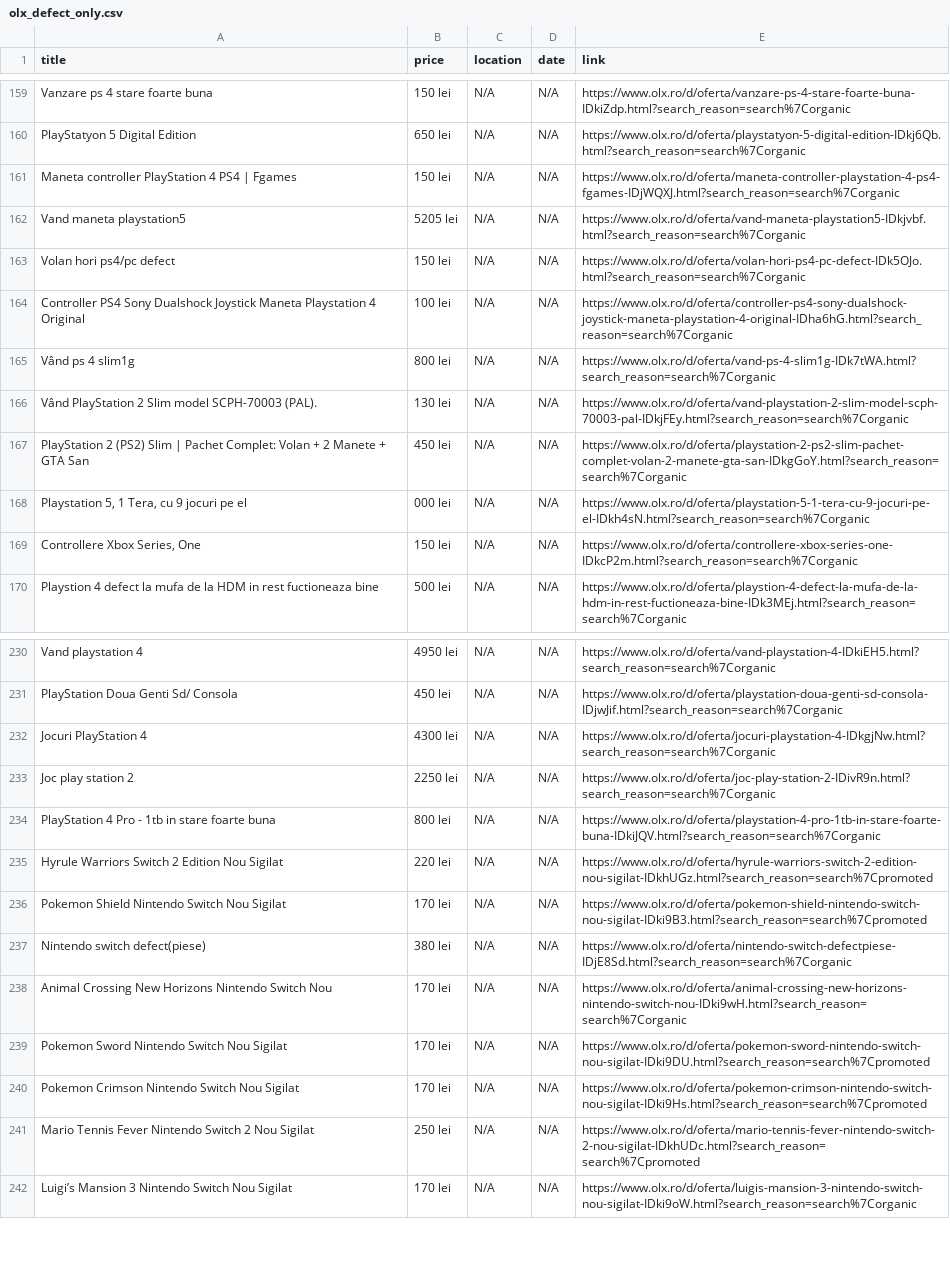
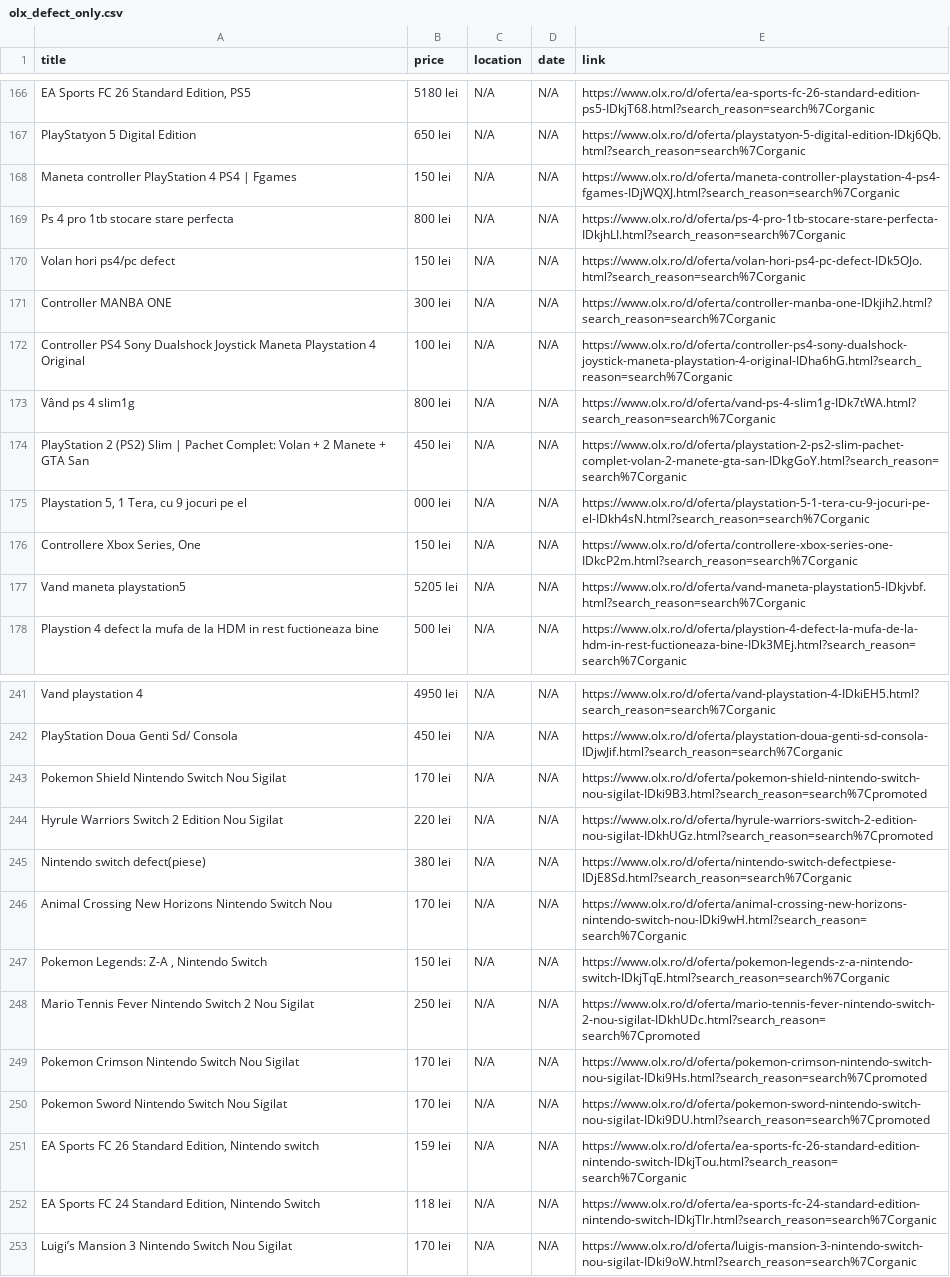
Before and after one commit to Stefan-Szabo/olx-scraper, a CSV file: olx_defect_only.csv, drawn as a sheet; only a part is shown, gaps mark what is left out; removed rows and columns are numbered as before the commit, all else as after; the diff covers the shown part only; the diff names each change by its address in the sheet, - before the commit and + after, or states it on an @@ line.

```diff
--- a/olx_defect_only.csv
+++ b/olx_defect_only.csv
-A166 (title): Vanzare ps 4 stare foarte buna
+A166 (title): EA Sports FC 26 Standard Edition, PS5
-B166 (price): 150 lei
+B166 (price): 5180 lei
-E166 (link): https://www.olx.ro/d/oferta/vanzare-ps-4-stare-foarte-buna-IDkiZdp.html?search_reason=search%7Corganic
+E166 (link): https://www.olx.ro/d/oferta/ea-sports-fc-26-standard-edition-ps5-IDkjT68.html?search_reason=search%7Corganic
@@ row 152 moved to row 169: Ps 4 pro 1tb stocare stare perfecta @@
@@ row 199 moved to row 171: Controller MANBA ONE @@
@@ row 166 moved to row 184: Vând PlayStation 2 Slim model SCPH-70003… @@
@@ row 162 moved to row 177: Vand maneta playstation5 @@
-row 232: Jocuri PlayStation 4 | 4300 lei | N/A | N/A | https://www.olx.ro/d/oferta/jocuri-playstation-4-IDkgjNw.html?search_reason=search%7Corganic
-row 233: Joc play station 2 | 2250 lei | N/A | N/A | https://www.olx.ro/d/oferta/joc-play-station-2-IDivR9n.html?search_reason=search%7Corganic
-A243 (title): PlayStation 4 Pro - 1tb in stare foarte buna
+A243 (title): Pokemon Shield Nintendo Switch Nou Sigilat
-B243 (price): 800 lei
+B243 (price): 170 lei
-E243 (link): https://www.olx.ro/d/oferta/playstation-4-pro-1tb-in-stare-foarte-buna-IDkiJQV.html?search_reason=search%7Corganic
+E243 (link): https://www.olx.ro/d/oferta/pokemon-shield-nintendo-switch-nou-sigilat-IDki9B3.html?search_reason=search%7Cpromoted
-row 236: Pokemon Shield Nintendo Switch Nou Sigilat | 170 lei | N/A | N/A | https://www.olx.ro/d/oferta/pokemon-shield-nintendo-switch-nou-sigilat-IDki9B3.html?search_reason=search%7Cpromoted
+row 247: Pokemon Legends: Z-A , Nintendo Switch | 150 lei | N/A | N/A | https://www.olx.ro/d/oferta/pokemon-legends-z-a-nintendo-switch-IDkjTqE.html?search_reason=search%7Corganic
+row 248: Mario Tennis Fever Nintendo Switch 2 Nou Sigilat | 250 lei | N/A | N/A | https://www.olx.ro/d/oferta/mario-tennis-fever-nintendo-switch-2-nou-sigilat-IDkhUDc.html?search_reason=search%7Cpromoted
+row 249: Pokemon Crimson Nintendo Switch Nou Sigilat | 170 lei | N/A | N/A | https://www.olx.ro/d/oferta/pokemon-crimson-nintendo-switch-nou-sigilat-IDki9Hs.html?search_reason=search%7Cpromoted
-A251 (title): Pokemon Crimson Nintendo Switch Nou Sigilat
+A251 (title): EA Sports FC 26 Standard Edition, Nintendo switch
-B251 (price): 170 lei
+B251 (price): 159 lei
-E251 (link): https://www.olx.ro/d/oferta/pokemon-crimson-nintendo-switch-nou-sigilat-IDki9Hs.html?search_reason=search%7Cpromoted
+E251 (link): https://www.olx.ro/d/oferta/ea-sports-fc-26-standard-edition-nintendo-switch-IDkjTou.html?search_reason=search%7Corganic
-A252 (title): Mario Tennis Fever Nintendo Switch 2 Nou Sigilat
+A252 (title): EA Sports FC 24 Standard Edition, Nintendo Switch
-B252 (price): 250 lei
+B252 (price): 118 lei
-E252 (link): https://www.olx.ro/d/oferta/mario-tennis-fever-nintendo-switch-2-nou-sigilat-IDkhUDc.html?search_reason=search%7Cpromoted
+E252 (link): https://www.olx.ro/d/oferta/ea-sports-fc-24-standard-edition-nintendo-switch-IDkjTlr.html?search_reason=search%7Corganic
```
Also changed, not shown: 16 added rows, 2 removed rows and 34 moved rows elsewhere in this file, 1 other file.
